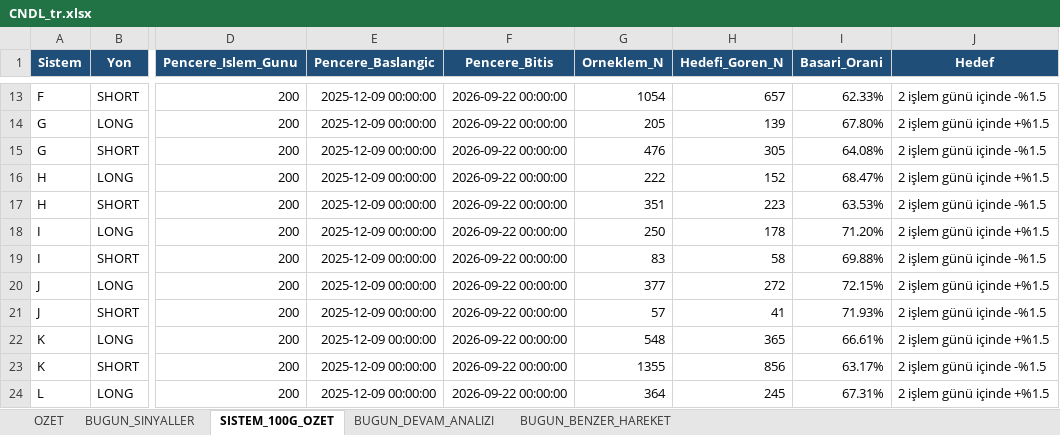
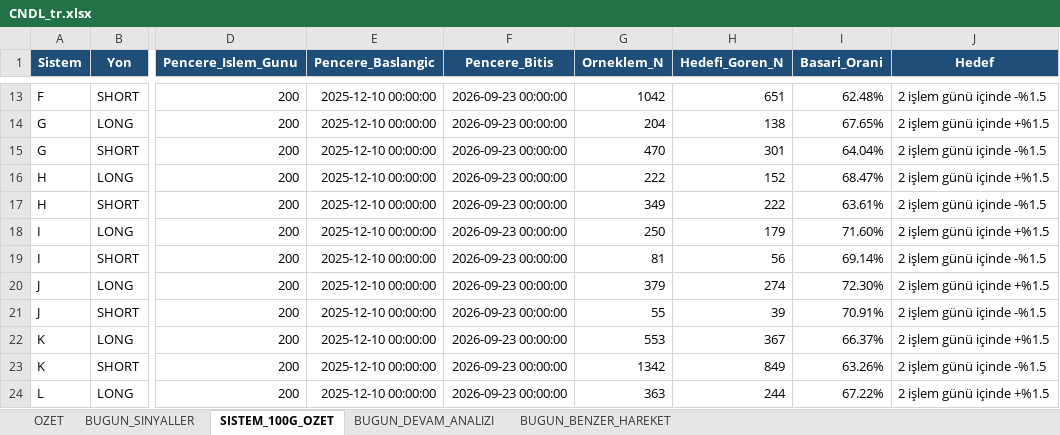
Before and after one commit to serkanche/portfoy, an Excel workbook: CNDL_tr.xlsx, sheet SISTEM_100G_OZET, drawn as a sheet; only a part is shown, gaps mark what is left out; values as stored, in another font and other column widths than the file's, no borders; the diff covers the shown part only; the diff names each change by its address in the sheet, - before the commit and + after, or states it on an @@ line.

```diff
--- a/CNDL_tr.xlsx (sheet SISTEM_100G_OZET)
+++ b/CNDL_tr.xlsx (sheet SISTEM_100G_OZET)
-E13:E24 (Pencere_Baslangic): 2025-12-09 00:00:00
+E13:E24 (Pencere_Baslangic): 2025-12-10 00:00:00
-F13:F24 (Pencere_Bitis): 2026-09-22 00:00:00
+F13:F24 (Pencere_Bitis): 2026-09-23 00:00:00
-G13 (Orneklem_N): 1054
+G13 (Orneklem_N): 1042
-H13 (Hedefi_Goren_N): 657
+H13 (Hedefi_Goren_N): 651
-I13 (Basari_Orani): 62.33%
+I13 (Basari_Orani): 62.48%
-G14 (Orneklem_N): 205
+G14 (Orneklem_N): 204
-H14 (Hedefi_Goren_N): 139
+H14 (Hedefi_Goren_N): 138
-I14 (Basari_Orani): 67.80%
+I14 (Basari_Orani): 67.65%
-G15 (Orneklem_N): 476
+G15 (Orneklem_N): 470
-H15 (Hedefi_Goren_N): 305
+H15 (Hedefi_Goren_N): 301
-I15 (Basari_Orani): 64.08%
+I15 (Basari_Orani): 64.04%
-G17 (Orneklem_N): 351
+G17 (Orneklem_N): 349
-H17 (Hedefi_Goren_N): 223
+H17 (Hedefi_Goren_N): 222
-I17 (Basari_Orani): 63.53%
+I17 (Basari_Orani): 63.61%
-H18 (Hedefi_Goren_N): 178
+H18 (Hedefi_Goren_N): 179
-I18 (Basari_Orani): 71.20%
+I18 (Basari_Orani): 71.60%
-G19 (Orneklem_N): 83
+G19 (Orneklem_N): 81
-H19 (Hedefi_Goren_N): 58
+H19 (Hedefi_Goren_N): 56
-I19 (Basari_Orani): 69.88%
+I19 (Basari_Orani): 69.14%
-G20 (Orneklem_N): 377
+G20 (Orneklem_N): 379
-H20 (Hedefi_Goren_N): 272
+H20 (Hedefi_Goren_N): 274
-I20 (Basari_Orani): 72.15%
+I20 (Basari_Orani): 72.30%
-G21 (Orneklem_N): 57
+G21 (Orneklem_N): 55
-H21 (Hedefi_Goren_N): 41
+H21 (Hedefi_Goren_N): 39
-I21 (Basari_Orani): 71.93%
+I21 (Basari_Orani): 70.91%
-G22 (Orneklem_N): 548
+G22 (Orneklem_N): 553
-H22 (Hedefi_Goren_N): 365
+H22 (Hedefi_Goren_N): 367
-I22 (Basari_Orani): 66.61%
+I22 (Basari_Orani): 66.37%
-G23 (Orneklem_N): 1355
+G23 (Orneklem_N): 1342
-H23 (Hedefi_Goren_N): 856
+H23 (Hedefi_Goren_N): 849
-I23 (Basari_Orani): 63.17%
+I23 (Basari_Orani): 63.26%
-G24 (Orneklem_N): 364
+G24 (Orneklem_N): 363
-H24 (Hedefi_Goren_N): 245
+H24 (Hedefi_Goren_N): 244
-I24 (Basari_Orani): 67.31%
+I24 (Basari_Orani): 67.22%
```
Also changed, not shown: 56 edited cells elsewhere in this sheet, sheet BUGUN_BENZER_HAREKET, sheet BUGUN_SINYALLER, sheet BUGUN_DEVAM_ANALIZI, sheet OZET.
